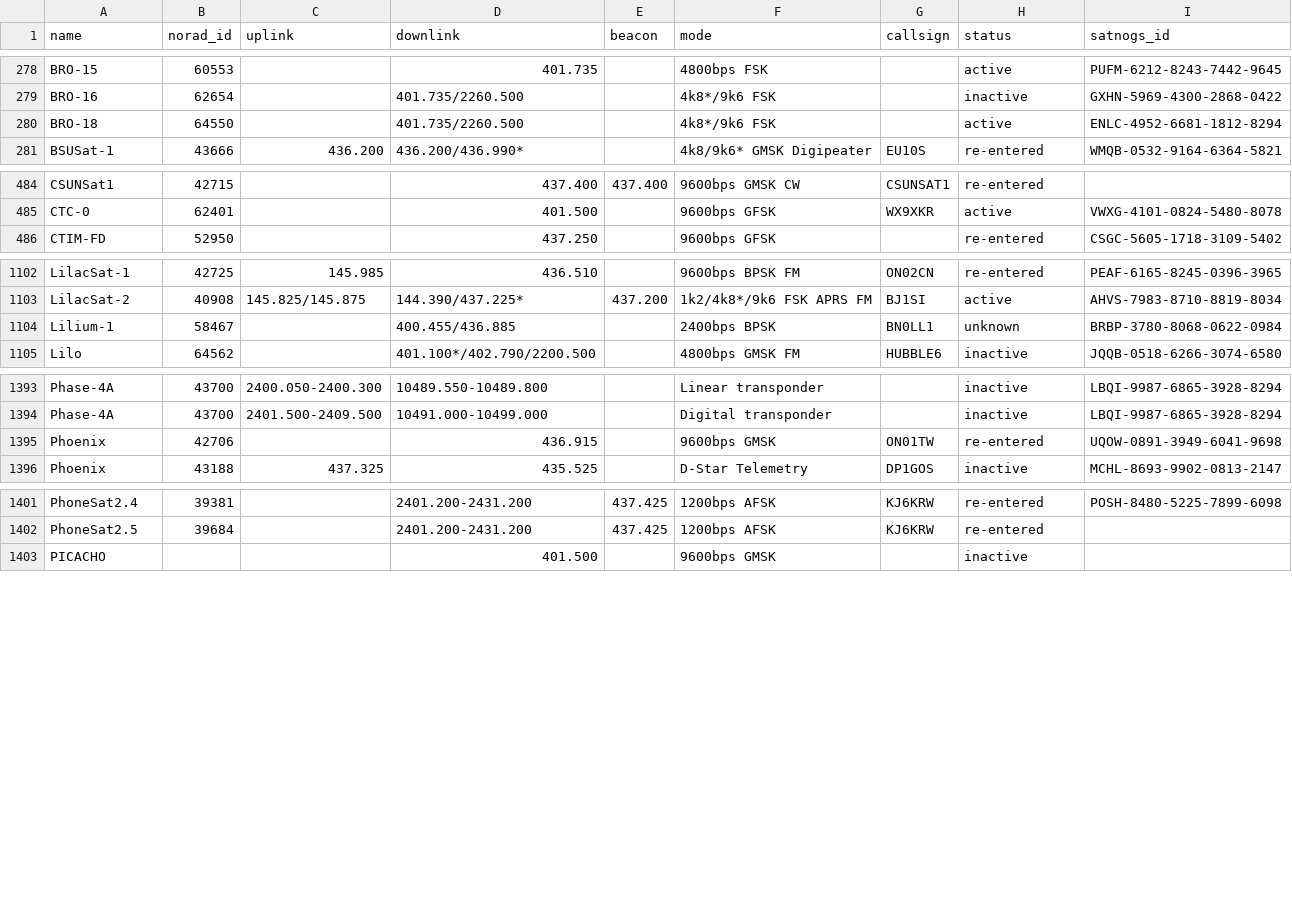
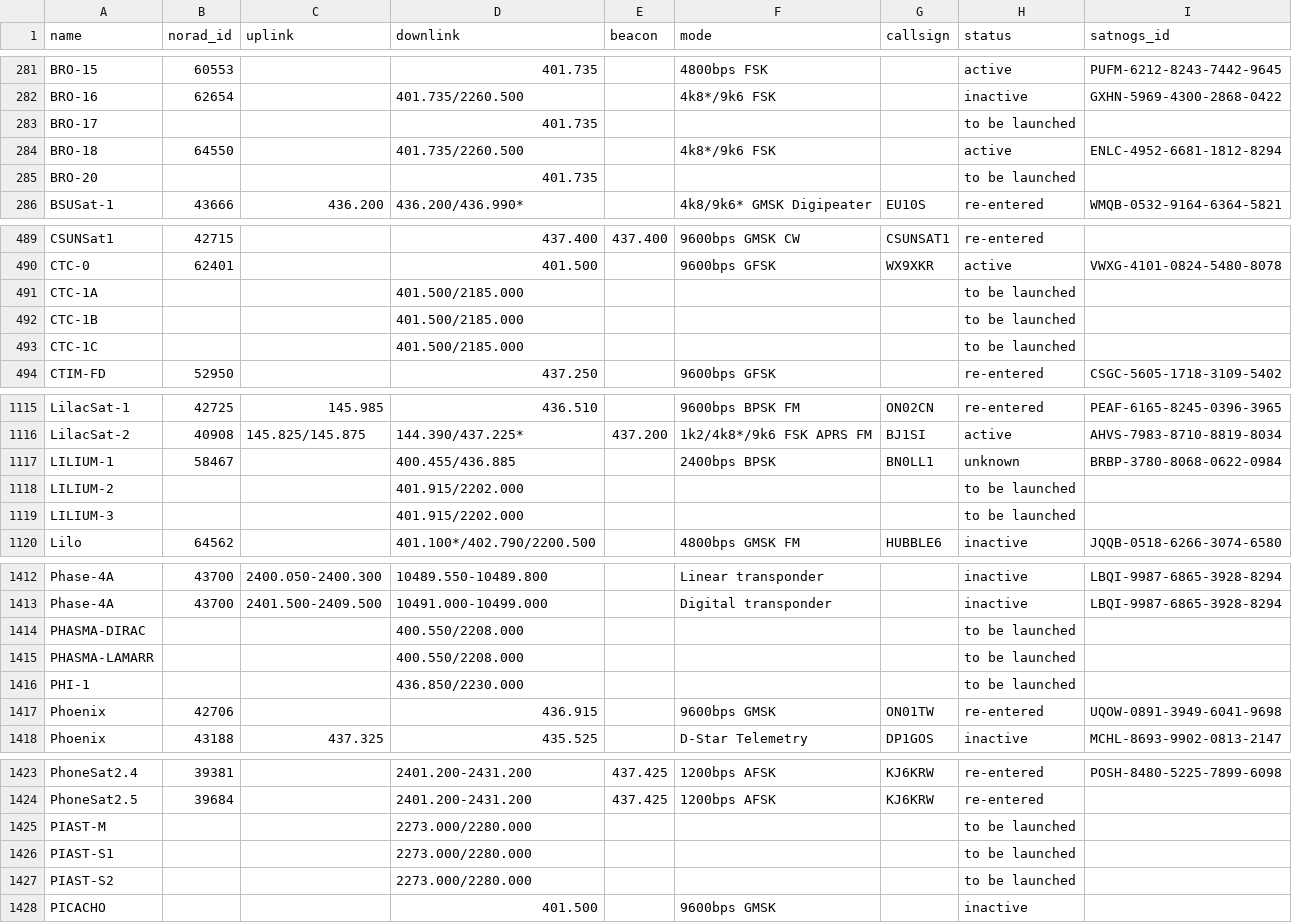
Before and after one commit to palewire/amateur-satellite-database, a CSV file: data/amsat-all-frequencies.csv, drawn as a sheet; only a part is shown, gaps mark what is left out; the diff covers the shown part only.

```diff
--- a/data/amsat-all-frequencies.csv
+++ b/data/amsat-all-frequencies.csv
@@ -279,3 +282,5 @@ BRO-15,60553,,401.735,,4800bps FSK,,active,PUFM-6212-8243-7442-9645
 BRO-16,62654,,401.735/2260.500,,4k8*/9k6 FSK,,inactive,GXHN-5969-4300-2868-0422
+BRO-17,,,401.735,,,,to be launched,
 BRO-18,64550,,401.735/2260.500,,4k8*/9k6 FSK,,active,ENLC-4952-6681-1812-8294
+BRO-20,,,401.735,,,,to be launched,
 BSUSat-1,43666,436.200,436.200/436.990*,,4k8/9k6* GMSK Digipeater,EU10S,re-entered,WMQB-0532-9164-6364-5821
@@ -485,2 +490,5 @@ CSUNSat1,42715,,437.400,437.400,9600bps GMSK CW,CSUNSAT1,re-entered,
 CTC-0,62401,,401.500,,9600bps GFSK,WX9XKR,active,VWXG-4101-0824-5480-8078
+CTC-1A,,,401.500/2185.000,,,,to be launched,
+CTC-1B,,,401.500/2185.000,,,,to be launched,
+CTC-1C,,,401.500/2185.000,,,,to be launched,
 CTIM-FD,52950,,437.250,,9600bps GFSK,,re-entered,CSGC-5605-1718-3109-5402
@@ -1103,3 +1116,5 @@ LilacSat-1,42725,145.985,436.510,,9600bps BPSK FM,ON02CN,re-entered,PEAF-6165-82
 LilacSat-2,40908,145.825/145.875,144.390/437.225*,437.200,1k2/4k8*/9k6 FSK APRS FM,BJ1SI,active,AHVS-7983-8710-8819-8034
-Lilium-1,58467,,400.455/436.885,,2400bps BPSK,BN0LL1,unknown,BRBP-3780-8068-0622-0984
+LILIUM-1,58467,,400.455/436.885,,2400bps BPSK,BN0LL1,unknown,BRBP-3780-8068-0622-0984
+LILIUM-2,,,401.915/2202.000,,,,to be launched,
+LILIUM-3,,,401.915/2202.000,,,,to be launched,
 Lilo,64562,,401.100*/402.790/2200.500,,4800bps GMSK FM,HUBBLE6,inactive,JQQB-0518-6266-3074-6580
@@ -1394,2 +1413,5 @@ Phase-4A,43700,2400.050-2400.300,10489.550-10489.800,,Linear  transponder,,inact
 Phase-4A,43700,2401.500-2409.500,10491.000-10499.000,,Digital transponder,,inactive,LBQI-9987-6865-3928-8294
+PHASMA-DIRAC,,,400.550/2208.000,,,,to be launched,
+PHASMA-LAMARR,,,400.550/2208.000,,,,to be launched,
+PHI-1,,,436.850/2230.000,,,,to be launched,
 Phoenix,42706,,436.915,,9600bps GMSK,ON01TW,re-entered,UQOW-0891-3949-6041-9698
@@ -1402,2 +1424,5 @@ PhoneSat2.4,39381,,2401.200-2431.200,437.425,1200bps AFSK,KJ6KRW,re-entered,POSH
 PhoneSat2.5,39684,,2401.200-2431.200,437.425,1200bps AFSK,KJ6KRW,re-entered,
+PIAST-M,,,2273.000/2280.000,,,,to be launched,
+PIAST-S1,,,2273.000/2280.000,,,,to be launched,
+PIAST-S2,,,2273.000/2280.000,,,,to be launched,
 PICACHO,,,401.500,,9600bps GMSK,,inactive,
```
Also changed, not shown: 19 added rows and 3 edited cells elsewhere in this file, data/amsat-active-frequencies.csv, data/satnogs.csv, 3 other files.
